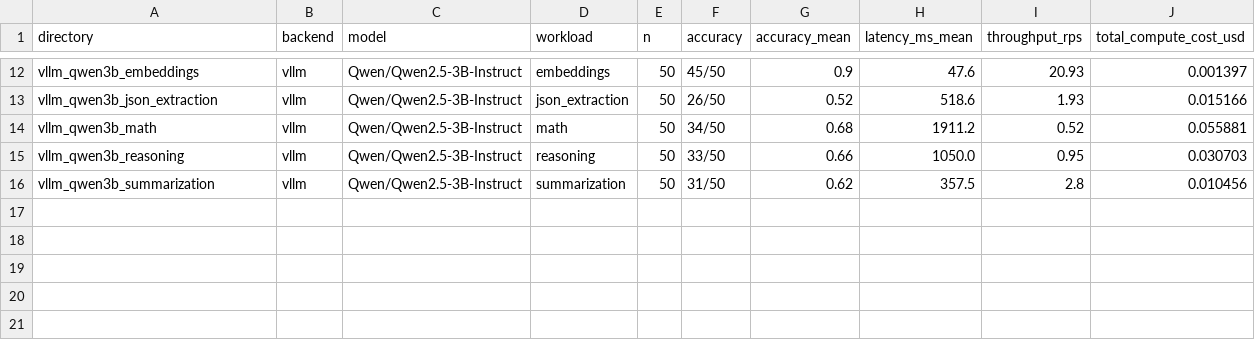
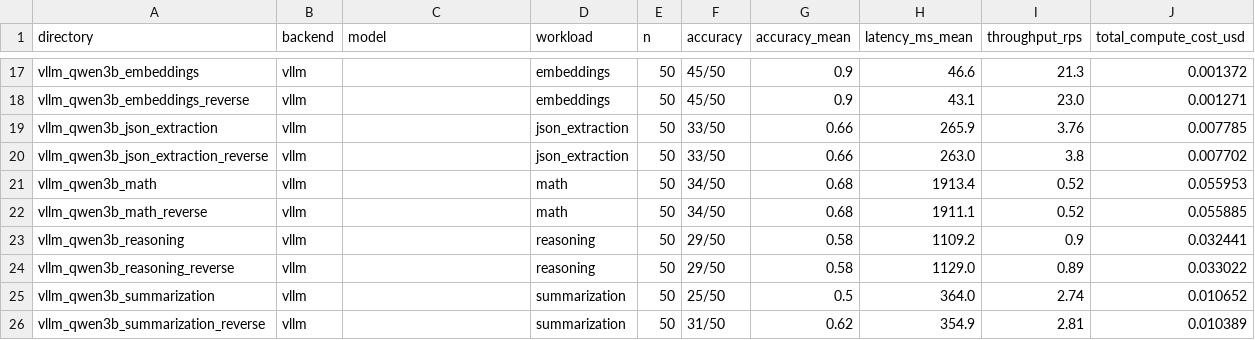
Before and after one commit to apache/systemds, a CSV file: scripts/staging/llm-bench/results/summary.csv, drawn as a sheet; only a part is shown, gaps mark what is left out; addresses are those after the commit; the diff covers the shown part only; the diff names each change by its address in the sheet, - before the commit and + after, or states it on an @@ line.

Commit message:
Add Py4J comparison section and fix stale data in README
- Add "Previous Approach: Py4J Callback" section comparing PR #2430
  architecture to current llmPredict built-in
- Fix text identity table: reasoning 29/50 (58%) -> 33/50 (66%)
- Fix reasoning analysis: APC root cause, not GPU non-determinism
- Fix conclusions: all 39 divergent samples are APC
- Fix cost totals: $0.114/$0.118 -> $0.108/$0.109
- Fix ROUGE scores: vLLM/SystemDS were swapped
- Fix json_extraction sample counts (46 OpenAI, 50 GPU)
- Regenerate summary.csv from current metrics.json

```diff
--- a/scripts/staging/llm-bench/results/summary.csv
+++ b/scripts/staging/llm-bench/results/summary.csv
-C17 (model): Qwen/Qwen2.5-3B-Instruct
+C17 (model): (empty)
-H17 (latency_ms_mean): 47.6
+H17 (latency_ms_mean): 46.6
-I17 (throughput_rps): 20.93
+I17 (throughput_rps): 21.3
-J17 (total_compute_cost_usd): 0.001397
+J17 (total_compute_cost_usd): 0.001372
+row 18: vllm_qwen3b_embeddings_reverse | vllm |  | embeddings | 50 | 45/50 | 0.9 | 43.1 | 23.0 | 0.001271
-C19 (model): Qwen/Qwen2.5-3B-Instruct
+C19 (model): (empty)
-F19 (accuracy): 26/50
+F19 (accuracy): 33/50
-G19 (accuracy_mean): 0.52
+G19 (accuracy_mean): 0.66
-H19 (latency_ms_mean): 518.6
+H19 (latency_ms_mean): 265.9
-I19 (throughput_rps): 1.93
+I19 (throughput_rps): 3.76
-J19 (total_compute_cost_usd): 0.015166
+J19 (total_compute_cost_usd): 0.007785
+row 20: vllm_qwen3b_json_extraction_reverse | vllm |  | json_extraction | 50 | 33/50 | 0.66 | 263.0 | 3.8 | 0.007702
-C21 (model): Qwen/Qwen2.5-3B-Instruct
+C21 (model): (empty)
-H21 (latency_ms_mean): 1911.2
+H21 (latency_ms_mean): 1913.4
-J21 (total_compute_cost_usd): 0.055881
+J21 (total_compute_cost_usd): 0.055953
+row 22: vllm_qwen3b_math_reverse | vllm |  | math | 50 | 34/50 | 0.68 | 1911.1 | 0.52 | 0.055885
-C23 (model): Qwen/Qwen2.5-3B-Instruct
+C23 (model): (empty)
-F23 (accuracy): 33/50
+F23 (accuracy): 29/50
-G23 (accuracy_mean): 0.66
+G23 (accuracy_mean): 0.58
-H23 (latency_ms_mean): 1050.0
+H23 (latency_ms_mean): 1109.2
-I23 (throughput_rps): 0.95
+I23 (throughput_rps): 0.9
-J23 (total_compute_cost_usd): 0.030703
+J23 (total_compute_cost_usd): 0.032441
+row 24: vllm_qwen3b_reasoning_reverse | vllm |  | reasoning | 50 | 29/50 | 0.58 | 1129.0 | 0.89 | 0.033022
-C25 (model): Qwen/Qwen2.5-3B-Instruct
+C25 (model): (empty)
-F25 (accuracy): 31/50
+F25 (accuracy): 25/50
-G25 (accuracy_mean): 0.62
+G25 (accuracy_mean): 0.5
-H25 (latency_ms_mean): 357.5
+H25 (latency_ms_mean): 364.0
-I25 (throughput_rps): 2.8
+I25 (throughput_rps): 2.74
-J25 (total_compute_cost_usd): 0.010456
+J25 (total_compute_cost_usd): 0.010652
+row 26: vllm_qwen3b_summarization_reverse | vllm |  | summarization | 50 | 31/50 | 0.62 | 354.9 | 2.81 | 0.010389
```
Also changed, not shown: 5 added rows and 30 edited cells elsewhere in this file, 1 other file.
